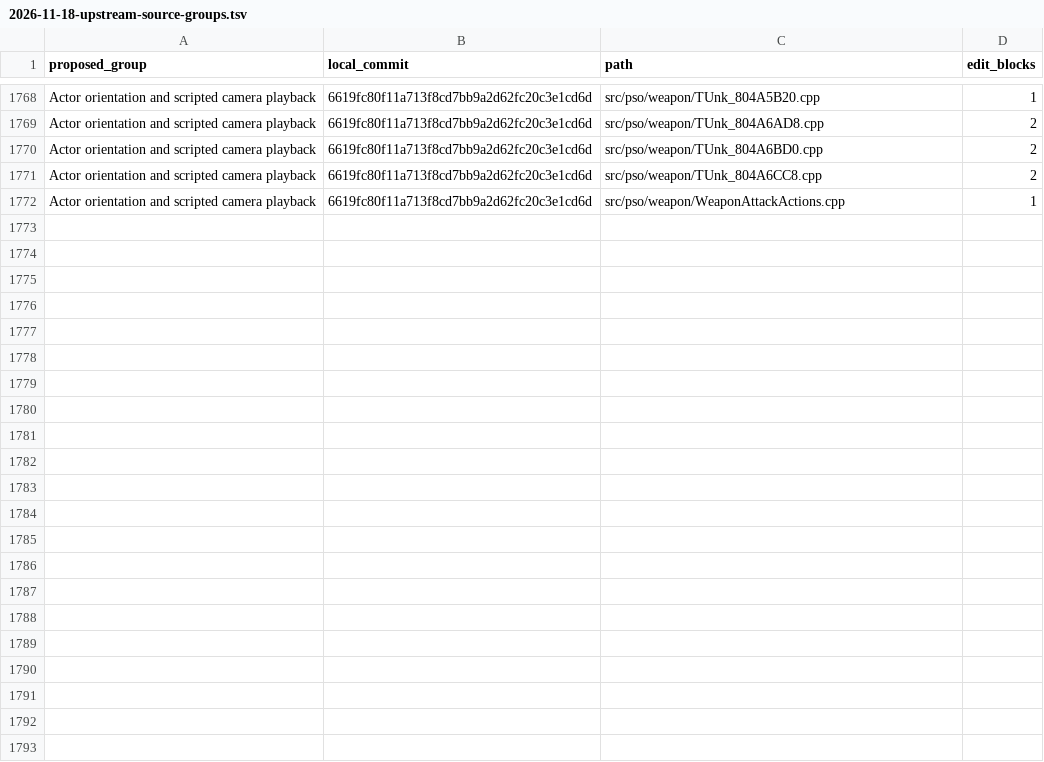
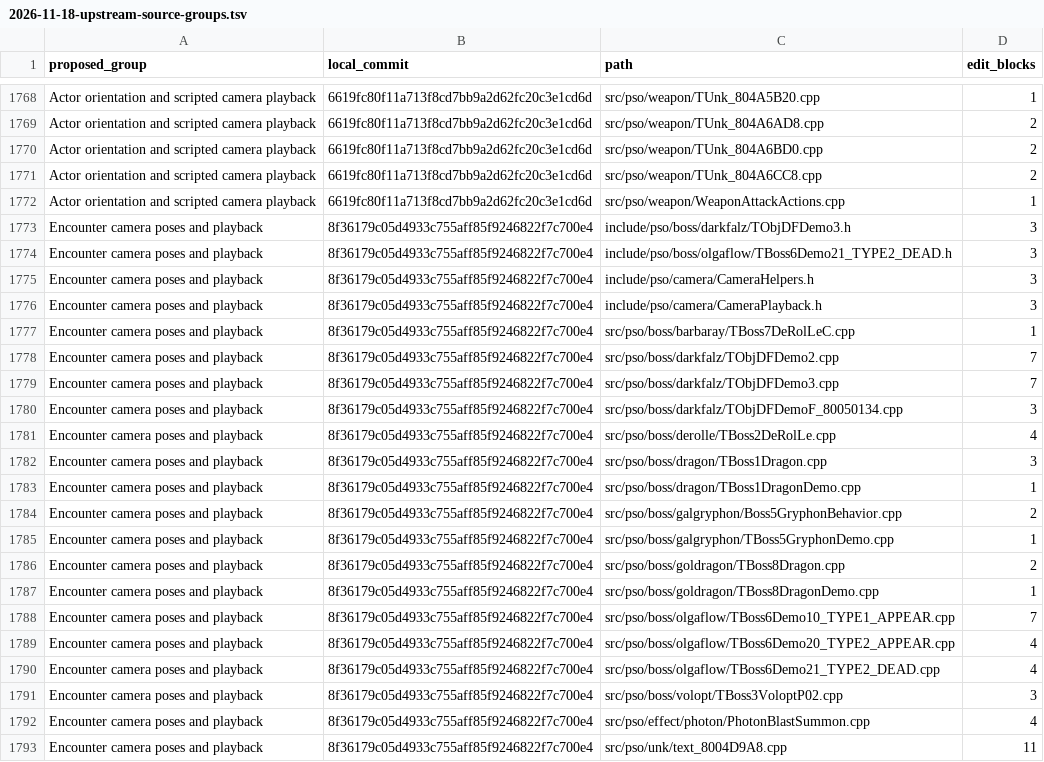
Before and after one commit to matthewlewisnewton/pso-decomp, a TSV file: fork/notes/evidence/2026-11-18-upstream-source-groups.tsv, drawn as a sheet; only a part is shown, gaps mark what is left out.

Commit message:
Recover encounter camera poses and playback calls

```diff
--- a/fork/notes/evidence/2026-11-18-upstream-source-groups.tsv
+++ b/fork/notes/evidence/2026-11-18-upstream-source-groups.tsv
@@ -1772 +1772,22 @@ Actor orientation and scripted camera playback	6619fc80f11a713f8cd7bb9a2d62fc20c
 Actor orientation and scripted camera playback	6619fc80f11a713f8cd7bb9a2d62fc20c3e1cd6d	src/pso/weapon/WeaponAttackActions.cpp	1
+Encounter camera poses and playback	8f36179c05d4933c755aff85f9246822f7c700e4	include/pso/boss/darkfalz/TObjDFDemo3.h	3
+Encounter camera poses and playback	8f36179c05d4933c755aff85f9246822f7c700e4	include/pso/boss/olgaflow/TBoss6Demo21_TYPE2_DEAD.h	3
+Encounter camera poses and playback	8f36179c05d4933c755aff85f9246822f7c700e4	include/pso/camera/CameraHelpers.h	3
+Encounter camera poses and playback	8f36179c05d4933c755aff85f9246822f7c700e4	include/pso/camera/CameraPlayback.h	3
+Encounter camera poses and playback	8f36179c05d4933c755aff85f9246822f7c700e4	src/pso/boss/barbaray/TBoss7DeRolLeC.cpp	1
+Encounter camera poses and playback	8f36179c05d4933c755aff85f9246822f7c700e4	src/pso/boss/darkfalz/TObjDFDemo2.cpp	7
+Encounter camera poses and playback	8f36179c05d4933c755aff85f9246822f7c700e4	src/pso/boss/darkfalz/TObjDFDemo3.cpp	7
+Encounter camera poses and playback	8f36179c05d4933c755aff85f9246822f7c700e4	src/pso/boss/darkfalz/TObjDFDemoF_80050134.cpp	3
+Encounter camera poses and playback	8f36179c05d4933c755aff85f9246822f7c700e4	src/pso/boss/derolle/TBoss2DeRolLe.cpp	4
+Encounter camera poses and playback	8f36179c05d4933c755aff85f9246822f7c700e4	src/pso/boss/dragon/TBoss1Dragon.cpp	3
+Encounter camera poses and playback	8f36179c05d4933c755aff85f9246822f7c700e4	src/pso/boss/dragon/TBoss1DragonDemo.cpp	1
+Encounter camera poses and playback	8f36179c05d4933c755aff85f9246822f7c700e4	src/pso/boss/galgryphon/Boss5GryphonBehavior.cpp	2
+Encounter camera poses and playback	8f36179c05d4933c755aff85f9246822f7c700e4	src/pso/boss/galgryphon/TBoss5GryphonDemo.cpp	1
+Encounter camera poses and playback	8f36179c05d4933c755aff85f9246822f7c700e4	src/pso/boss/goldragon/TBoss8Dragon.cpp	2
+Encounter camera poses and playback	8f36179c05d4933c755aff85f9246822f7c700e4	src/pso/boss/goldragon/TBoss8DragonDemo.cpp	1
+Encounter camera poses and playback	8f36179c05d4933c755aff85f9246822f7c700e4	src/pso/boss/olgaflow/TBoss6Demo10_TYPE1_APPEAR.cpp	7
+Encounter camera poses and playback	8f36179c05d4933c755aff85f9246822f7c700e4	src/pso/boss/olgaflow/TBoss6Demo20_TYPE2_APPEAR.cpp	4
+Encounter camera poses and playback	8f36179c05d4933c755aff85f9246822f7c700e4	src/pso/boss/olgaflow/TBoss6Demo21_TYPE2_DEAD.cpp	4
+Encounter camera poses and playback	8f36179c05d4933c755aff85f9246822f7c700e4	src/pso/boss/volopt/TBoss3VoloptP02.cpp	3
+Encounter camera poses and playback	8f36179c05d4933c755aff85f9246822f7c700e4	src/pso/effect/photon/PhotonBlastSummon.cpp	4
+Encounter camera poses and playback	8f36179c05d4933c755aff85f9246822f7c700e4	src/pso/unk/text_8004D9A8.cpp	11
```
Also changed, not shown: fork/notes/evidence/2026-11-18-source-only-matchpasses.tsv, 23 other files.
